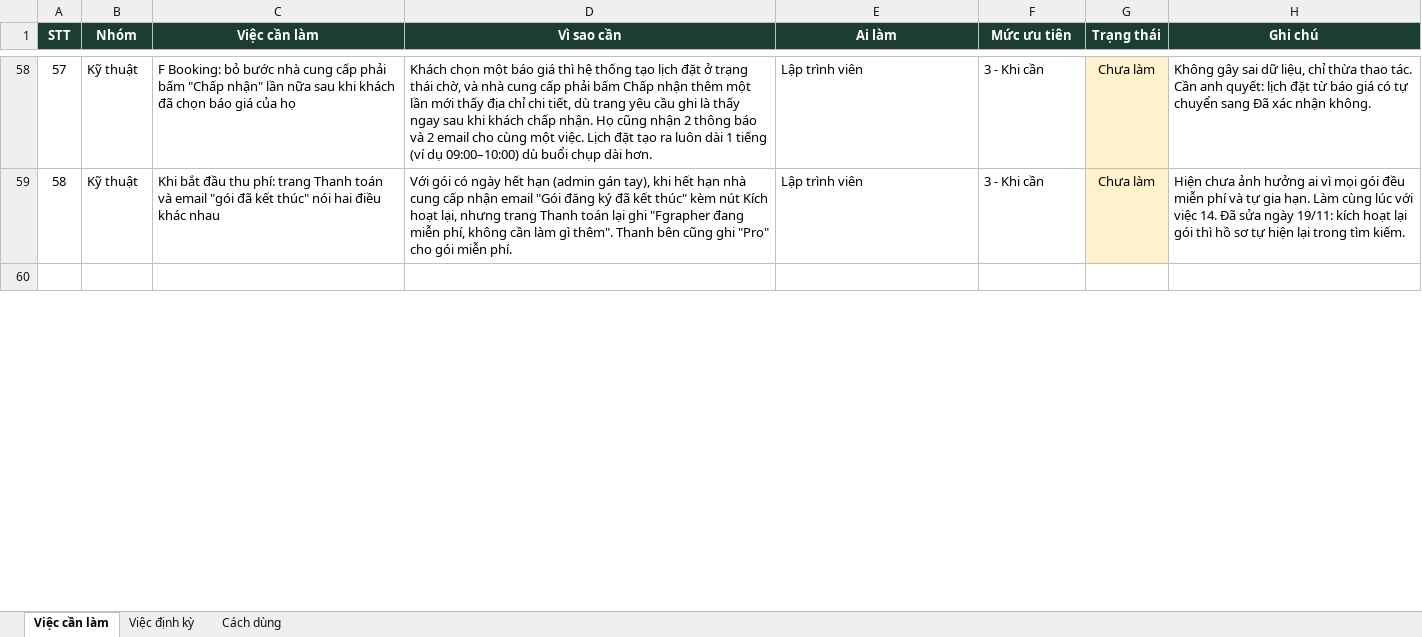
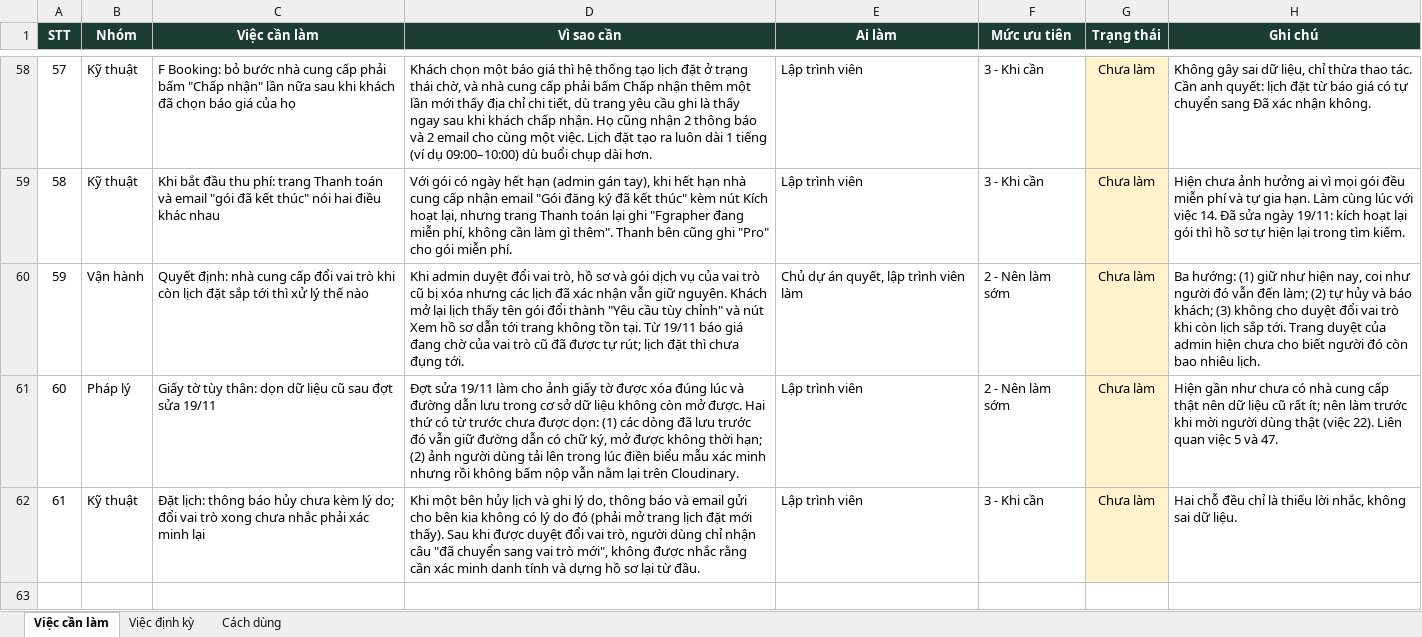
Before and after one commit to BaoHe198/Fgrapher, an Excel workbook: docs/ops/Fgrapher-checklist-viec-thu-cong.xlsx, sheet Việc cần làm, drawn as a sheet; only a part is shown, gaps mark what is left out; values as stored, in another font and other column widths than the file's, no borders; the diff covers the shown part only; the diff names each change by its address in the sheet, - before the commit and + after, or states it on an @@ line.

```diff
--- a/docs/ops/Fgrapher-checklist-viec-thu-cong.xlsx (sheet Việc cần làm)
+++ b/docs/ops/Fgrapher-checklist-viec-thu-cong.xlsx (sheet Việc cần làm)
+row 60: 59 | Vận hành | Quyết định: nhà cung cấp đổi vai trò khi còn lịch đặt sắp tới thì xử lý thế nào | Khi admin duyệt đổi vai trò, hồ sơ và gói dịch vụ của vai trò cũ bị xóa nhưng các lịch đã xác nhận vẫn giữ nguyên. Khách mở lại lịch thấy tên gói đổi thành "Yêu cầu tùy chỉnh" và nút Xem hồ sơ dẫn tới trang không tồn tại. Từ 19/11 báo giá đang chờ của vai trò cũ đã được tự rút; lịch đặt thì chưa đụng tới. | Chủ dự án quyết, lập trình viên làm | 2 - Nên làm sớm | Chưa làm | Ba hướng: (1) giữ như hiện nay, coi như người đó vẫn đến làm; (2) tự hủy và báo khách; (3) không cho duyệt đổi vai trò khi còn lịch sắp tới. Trang duyệt của admin hiện chưa cho biết người đó còn bao nhiêu lịch.
+row 61: 60 | Pháp lý | Giấy tờ tùy thân: dọn dữ liệu cũ sau đợt sửa 19/11 | Đợt sửa 19/11 làm cho ảnh giấy tờ được xóa đúng lúc và đường dẫn lưu trong cơ sở dữ liệu không còn mở được. Hai thứ có từ trước chưa được dọn: (1) các dòng đã lưu trước đó vẫn giữ đường dẫn có chữ ký, mở được không thời hạn; (2) ảnh người dùng tải lên trong lúc điền biểu mẫu xác minh nhưng rồi không bấm nộp vẫn nằm lại trên Cloudinary. | Lập trình viên | 2 - Nên làm sớm | Chưa làm | Hiện gần như chưa có nhà cung cấp thật nên dữ liệu cũ rất ít; nên làm trước khi mời người dùng thật (việc 22). Liên quan việc 5 và 47.
+row 62: 61 | Kỹ thuật | Đặt lịch: thông báo hủy chưa kèm lý do; đổi vai trò xong chưa nhắc phải xác minh lại | Khi một bên hủy lịch và ghi lý do, thông báo và email gửi cho bên kia không có lý do đó (phải mở trang lịch đặt mới thấy). Sau khi được duyệt đổi vai trò, người dùng chỉ nhận câu "đã chuyển sang vai trò mới", không được nhắc rằng cần xác minh danh tính và dựng hồ sơ lại từ đầu. | Lập trình viên | 3 - Khi cần | Chưa làm | Hai chỗ đều chỉ là thiếu lời nhắc, không sai dữ liệu.
```
Also changed, not shown: 6 edited cells elsewhere in this sheet, sheet Cách dùng.
